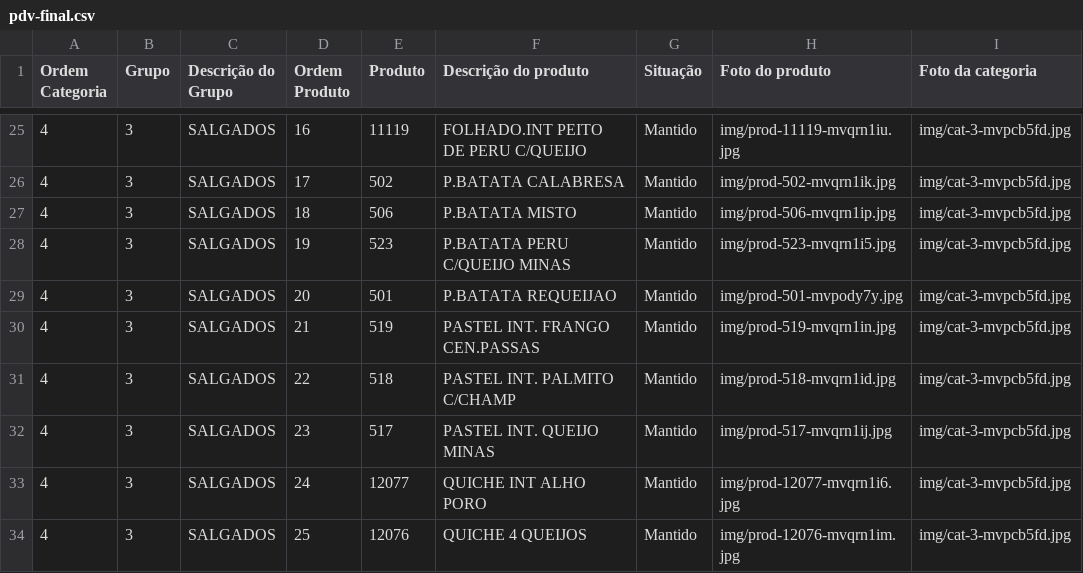
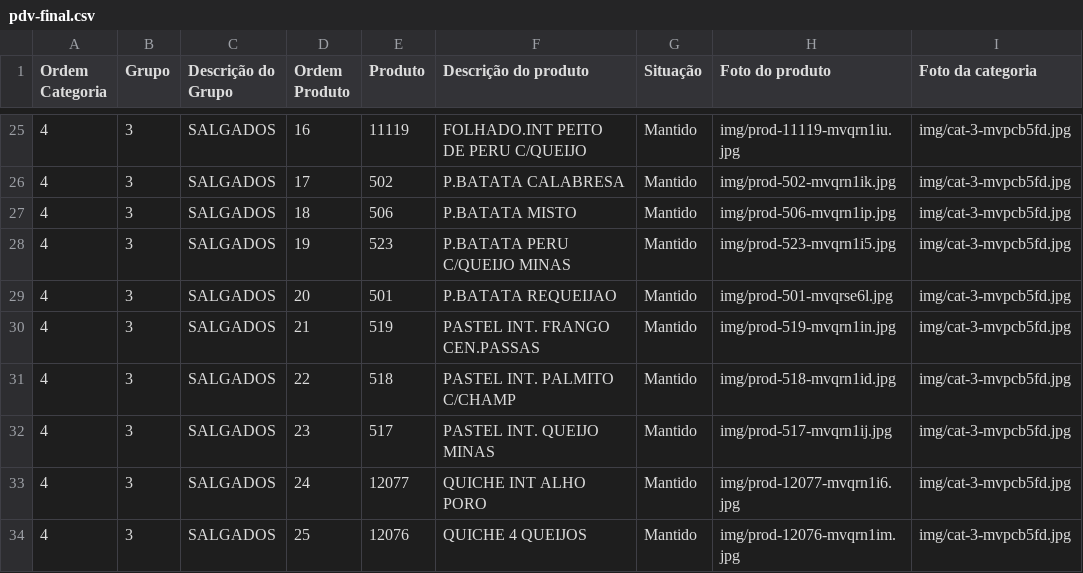
Before and after one commit to Ucasplayer/organizador-pdv-megamatte, a CSV file: data/pdv-final.csv, drawn as a sheet; only a part is shown, gaps mark what is left out.

Commit message:
Trocou a foto do produto P.BATATA REQUEIJAO

```diff
--- a/data/pdv-final.csv
+++ b/data/pdv-final.csv
@@ -28,3 +28,3 @@
 "4";"3";"SALGADOS";"19";"523";"P.BATATA PERU C/QUEIJO MINAS";"Mantido";"img/prod-523-mvqrn1i5.jpg";"img/cat-3-mvpcb5fd.jpg"
-"4";"3";"SALGADOS";"20";"501";"P.BATATA REQUEIJAO";"Mantido";"img/prod-501-mvpody7y.jpg";"img/cat-3-mvpcb5fd.jpg"
+"4";"3";"SALGADOS";"20";"501";"P.BATATA REQUEIJAO";"Mantido";"img/prod-501-mvqrse6l.jpg";"img/cat-3-mvpcb5fd.jpg"
 "4";"3";"SALGADOS";"21";"519";"PASTEL INT. FRANGO CEN.PASSAS";"Mantido";"img/prod-519-mvqrn1in.jpg";"img/cat-3-mvpcb5fd.jpg"
```
Also changed, not shown: 2 other files.
